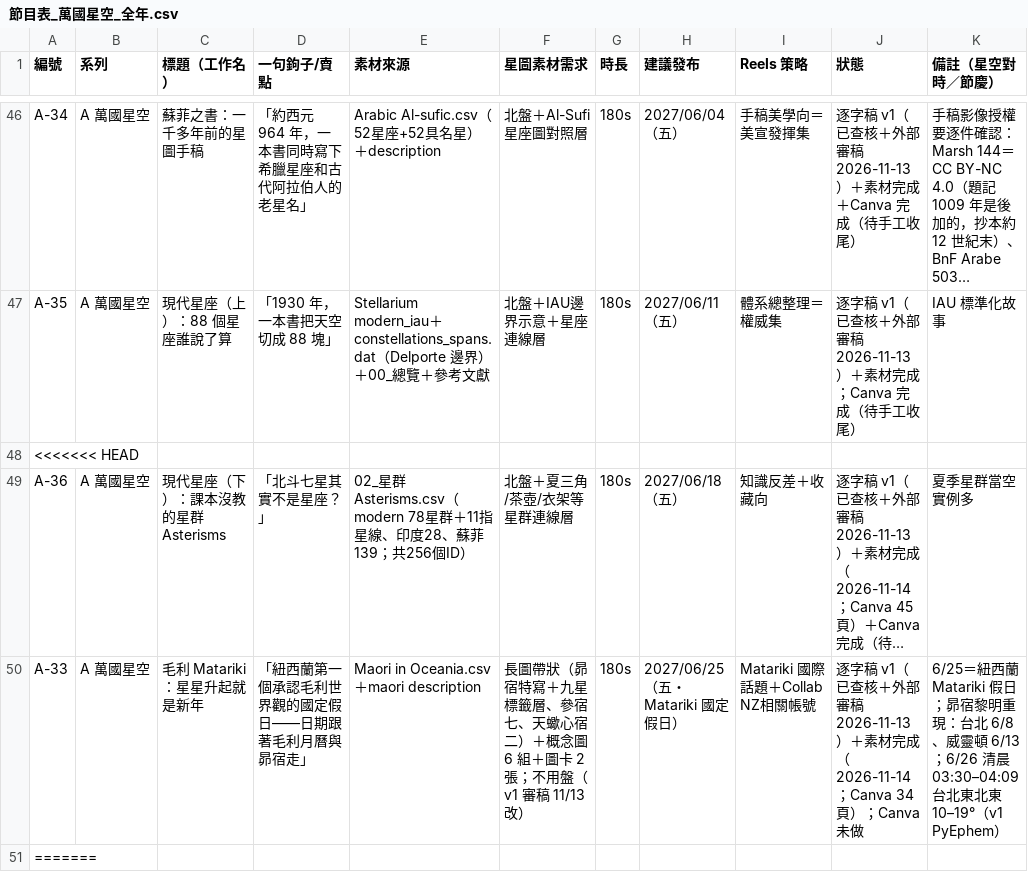
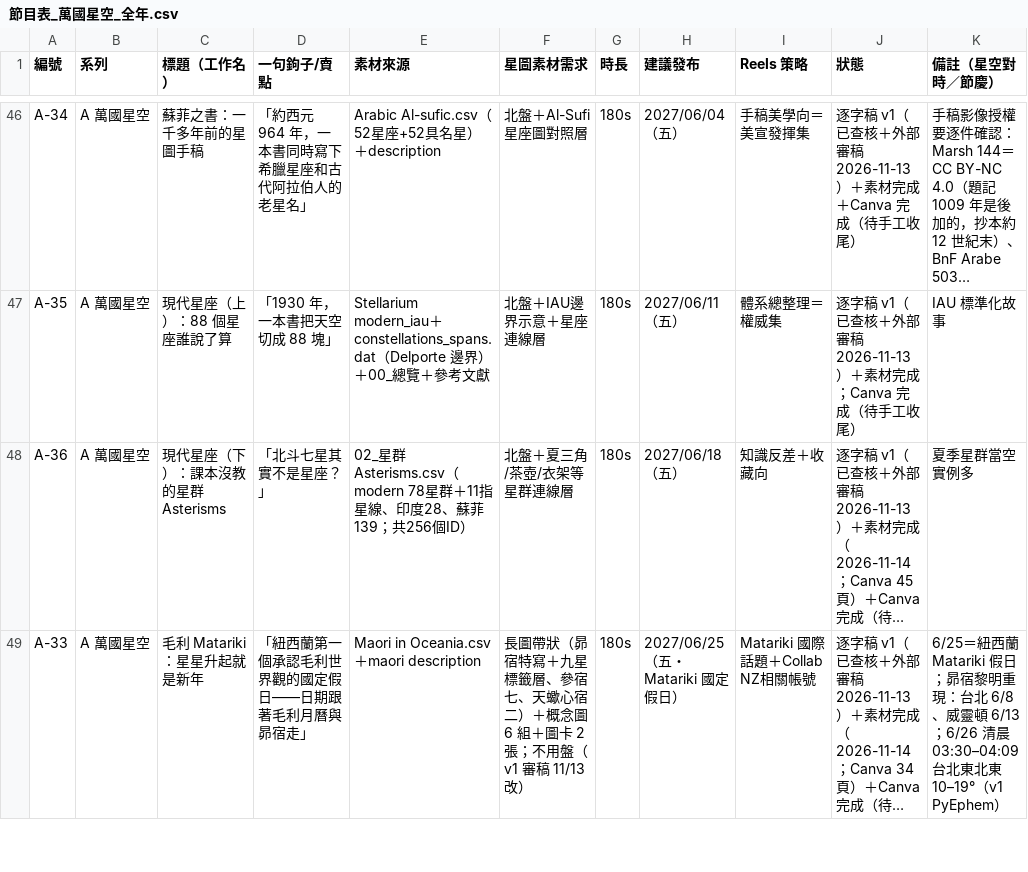
Before and after one commit to Kimchi2104/NTNU-Insta, a CSV file: 06_發布月曆/節目表_萬國星空_全年.csv, drawn as a sheet; only a part is shown, gaps mark what is left out; the shorter side is filled out with more unchanged rows; long unchanged cells end in …; the diff covers the shown part only; the diff names each change by its address in the sheet, - before the commit and + after, or states it on an @@ line.

```diff
--- a/06_發布月曆/節目表_萬國星空_全年.csv
+++ b/06_發布月曆/節目表_萬國星空_全年.csv
-row 48: <<<<<<< HEAD
-row 50: A-33 | A 萬國星空 | 毛利 Matariki：星星升起就是新年 | 「紐西蘭第一個承認毛利世界觀的國定假日——日期跟著毛利月曆與昴宿走」 | Maori in Oceania.csv＋maori description | 長圖帶狀（昴宿特寫＋九星標籤層、參宿七、天蠍心宿二）＋概念圖 6 組＋圖卡 2 張；不用盤（v1 審稿 11/13 改） | 180s | 2027/06/25（五・Matariki 國定假日） | Matariki 國際話題＋Collab NZ相關帳號 | 逐字稿 v1（已查核＋外部審稿 2026-11-13）＋素材完成（2026-11-14；Canva 34 頁）；Canva 未做 | 6/25＝紐西蘭 Matariki 假日；昴宿黎明重現：台北 6/8、威靈頓 6/13；6/26 清晨 03:30–04:09 台北東北東 10–19°（v1 PyEphem）
-row 51: =======
```
Also changed, not shown: 2 removed rows elsewhere in this file.
